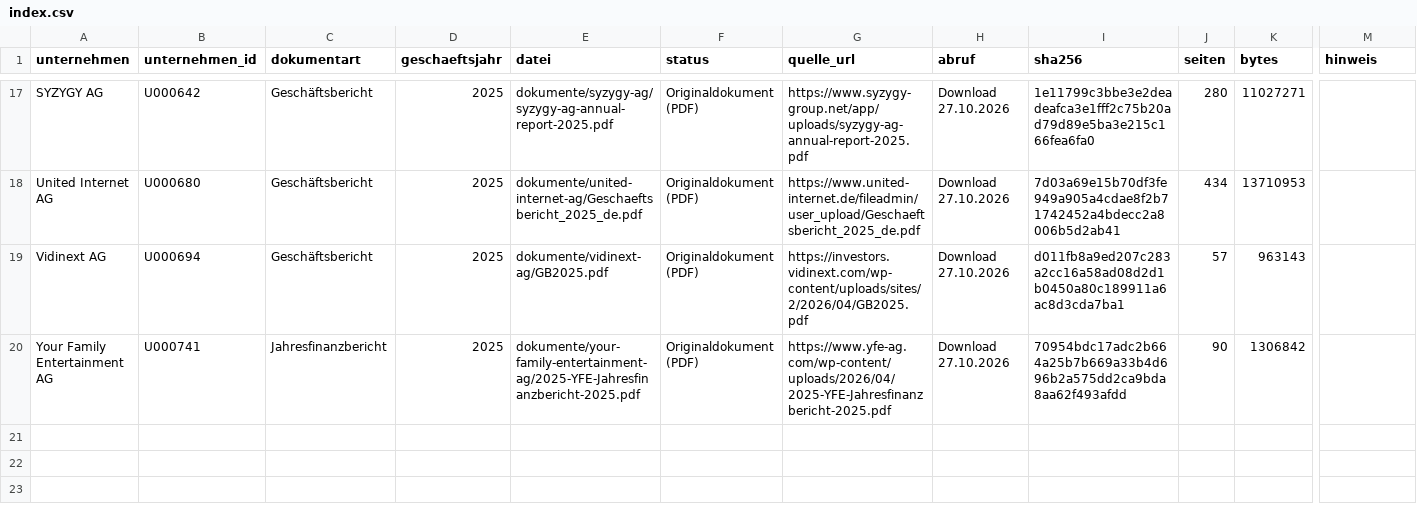
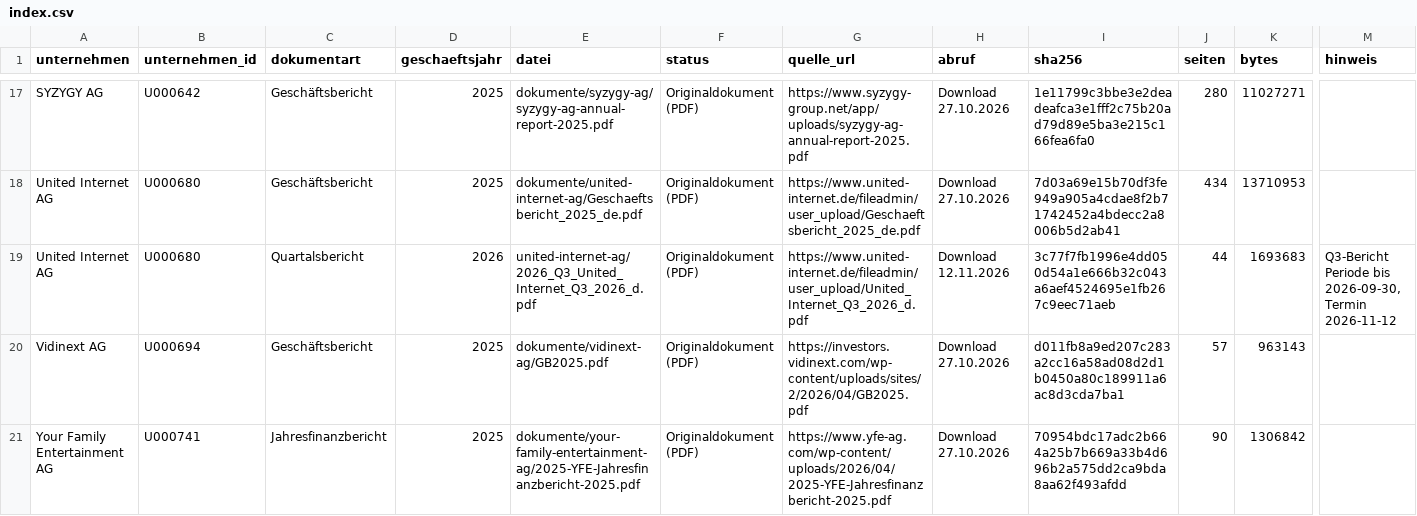
Before and after one commit to chillkrote/Unternehmenskennzahlen, a CSV file: boersennotierte-unternehmen/telekom-medien/dokumente/index.csv, drawn as a sheet; only a part is shown, gaps mark what is left out; rows hold the shown columns only; the diff names each change by its address in the sheet, - before the commit and + after, or states it on an @@ line.

```diff
--- a/boersennotierte-unternehmen/telekom-medien/dokumente/index.csv
+++ b/boersennotierte-unternehmen/telekom-medien/dokumente/index.csv
+row 19: United Internet AG | U000680 | Quartalsbericht | 2026 | united-internet-ag/2026_Q3_United_Internet_Q3_2026_d.pdf | Originaldokument (PDF) | https://www.united-internet.de/fileadmin/user_upload/United_Internet_Q3_2026_d.pdf | Download 12.11.2026 | 3c77f7fb1996e4dd050d54a1e666b32c043a6aef4524695e1fb267c9eec71aeb | 44 | 1693683 | Q3-Bericht Periode bis 2026-09-30, Termin 2026-11-12
```
Also changed, not shown: boersennotierte-unternehmen/chemie-rohstoffe/dokumente/index.csv, termine/termine.csv, 2 other files.
